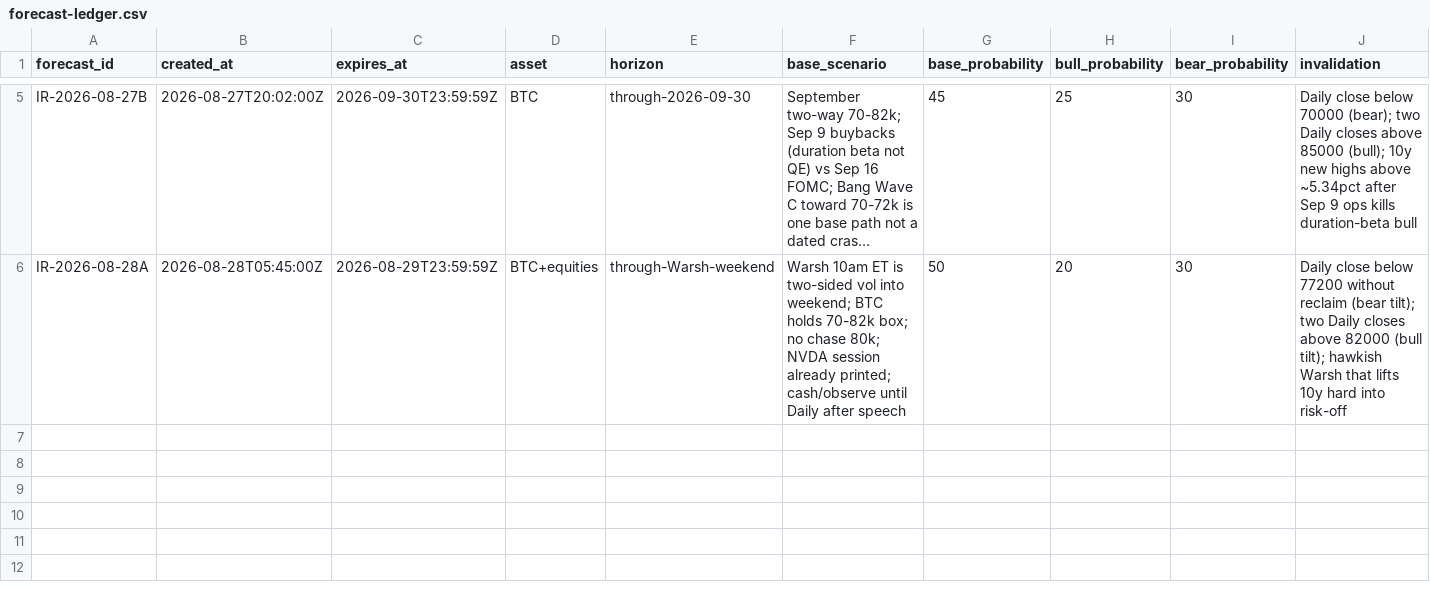
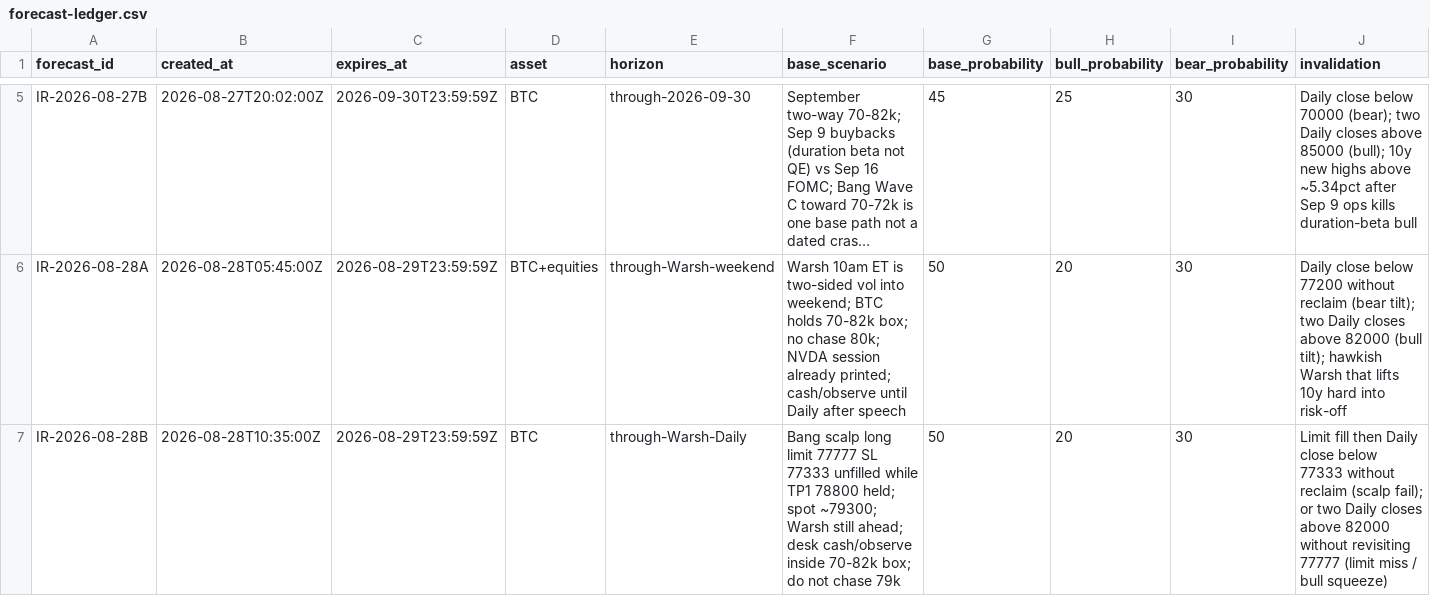
Before and after one commit to edta27/paramaribo-letter, a CSV file: research/forecast-ledger.csv, drawn as a sheet; only a part is shown, gaps mark what is left out; long unchanged cells end in …; rows hold the shown columns only; the diff names each change by its address in the sheet, - before the commit and + after, or states it on an @@ line.

```diff
--- a/research/forecast-ledger.csv
+++ b/research/forecast-ledger.csv
+row 7: IR-2026-08-28B | 2026-08-28T10:35:00Z | 2026-08-29T23:59:59Z | BTC | through-Warsh-Daily | Bang scalp long limit 77777 SL 77333 unfilled while TP1 78800 held; spot ~79300; Warsh still ahead; desk cash/observe inside 70-82k box; do not chase 79k | 50 | 20 | 30 | Limit fill then Daily close below 77333 without reclaim (scalp fail); or two Daily closes above 82000 without revisiting 77777 (limit miss / bull squeeze)
```
Also changed, not shown: 6 other files.
